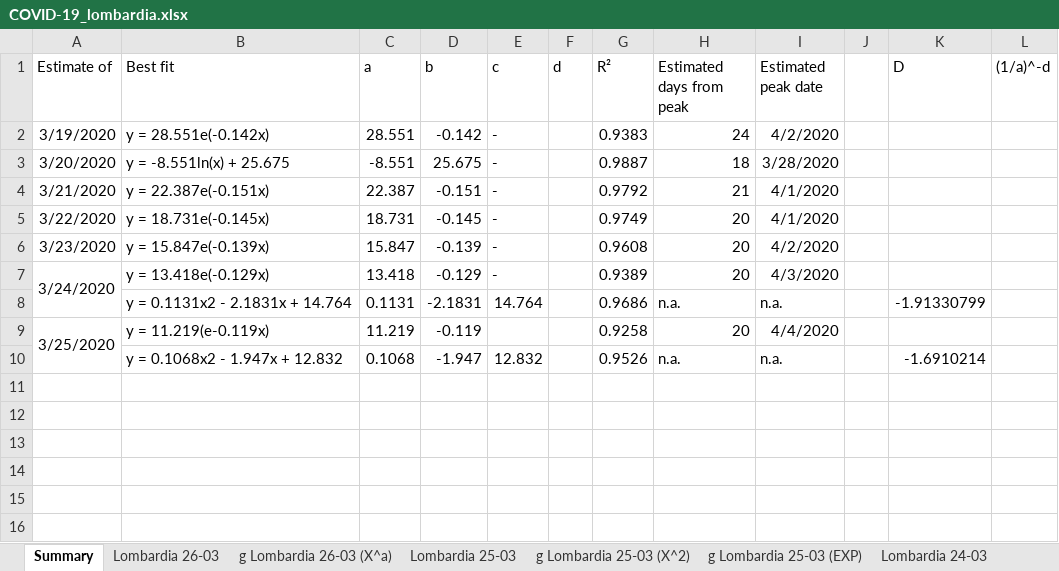
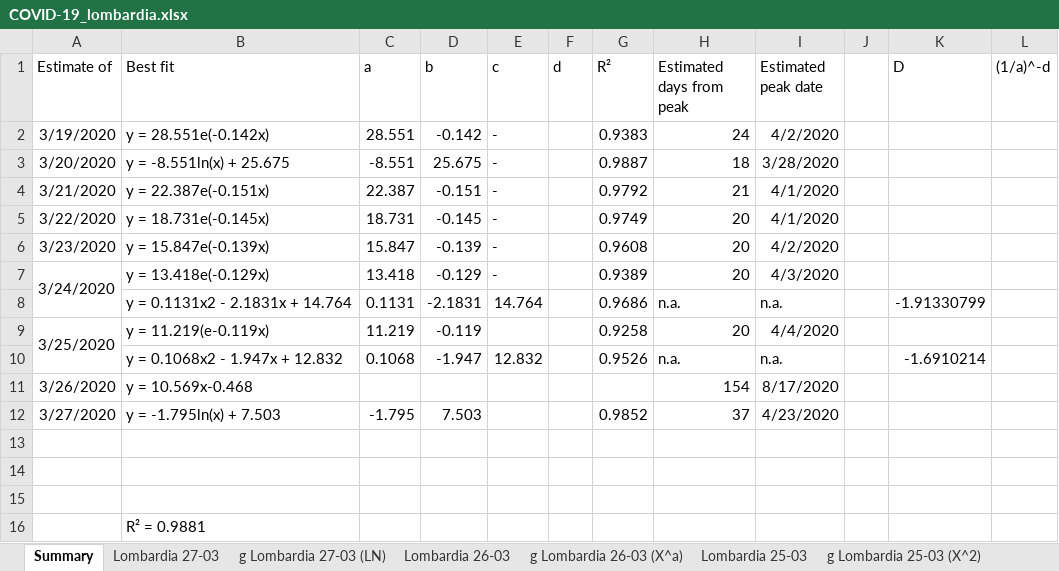
Before and after one commit to robianc/parse_COVID-19, an Excel workbook: lombardia/COVID-19_lombardia.xlsx, sheet Summary, drawn as a sheet; values as stored, in another font and other column widths than the file's, no borders; the diff names each change by its address in the sheet, - before the commit and + after, or states it on an @@ line.

```diff
--- a/lombardia/COVID-19_lombardia.xlsx (sheet Summary)
+++ b/lombardia/COVID-19_lombardia.xlsx (sheet Summary)
+sheet tab: Lombardia 27-03
+sheet tab: g Lombardia 27-03 (LN)
+row 11: 3/26/2020 | y = 10.569x-0.468 |  |  |  |  |  | 154 | 8/17/2020
+row 12: 3/27/2020 | y = -1.795ln(x) + 7.503 | -1.795 | 7.503 |  |  | 0.9852 | 37 | 4/23/2020
+row 13: (empty)
+row 14: (empty)
+row 15: (empty)
+row 16:  | R² = 0.9881
```
Also changed, not shown: charts or pictures, emilia_romagna/COVID-19_emilia_romagna.xlsx, 30 other files.
